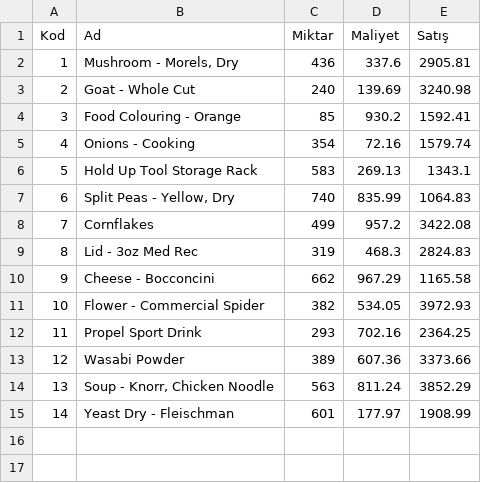
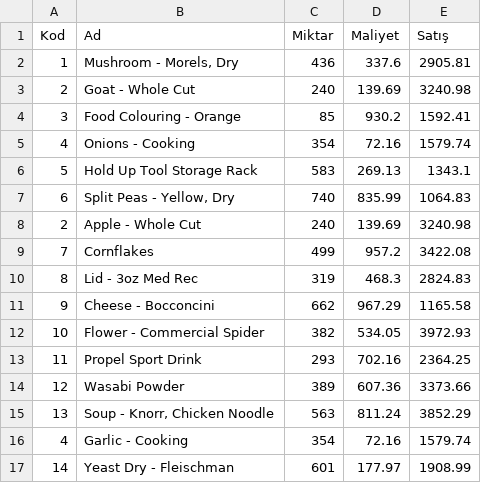
Before and after one commit to oguzkaran/JavaApp1-Aug-2025, a CSV file: src/SampleCodes/Sample/datafiles/products-temp.csv, drawn as a sheet.

```diff
--- a/src/SampleCodes/Sample/datafiles/products-temp.csv
+++ b/src/SampleCodes/Sample/datafiles/products-temp.csv
@@ -7,2 +7,3 @@ Kod,Ad,Miktar,Maliyet,Satış
 6,"Split Peas - Yellow, Dry",740,835.99,1064.83
+2,Apple - Whole Cut,240,139.69,3240.98
 7,Cornflakes,499,957.2,3422.08
@@ -14,2 +15,3 @@ Kod,Ad,Miktar,Maliyet,Satış
 13,"Soup - Knorr, Chicken Noodle",563,811.24,3852.29
+4,Garlic - Cooking,354,72.16,1579.74
 14,Yeast Dry - Fleischman,601,177.97,1908.99
```
Also changed, not shown: 6 other files.
